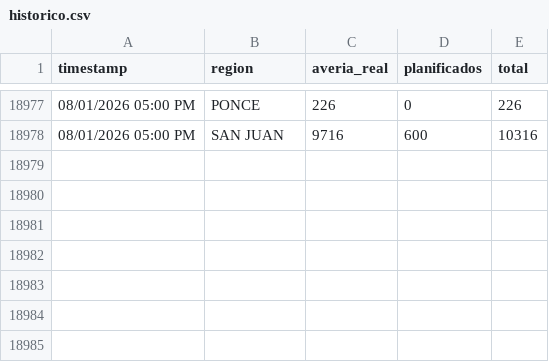
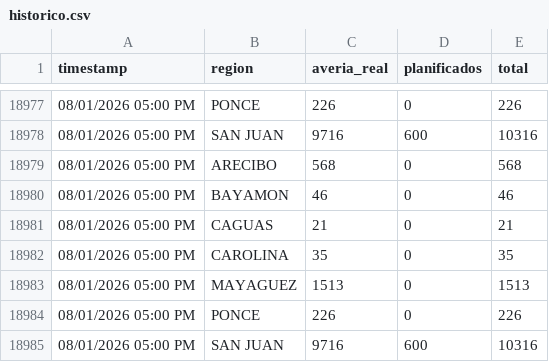
Before and after one commit to vangiemp04/alerta-apagones, a CSV file: historico.csv, drawn as a sheet; only a part is shown, gaps mark what is left out; the diff names each change by its address in the sheet, - before the commit and + after, or states it on an @@ line.

Commit message:
Actualizar estado [skip ci]

```diff
--- a/historico.csv
+++ b/historico.csv
+row 18979: 08/01/2026 05:00 PM | ARECIBO | 568 | 0 | 568
+row 18980: 08/01/2026 05:00 PM | BAYAMON | 46 | 0 | 46
+row 18981: 08/01/2026 05:00 PM | CAGUAS | 21 | 0 | 21
+row 18982: 08/01/2026 05:00 PM | CAROLINA | 35 | 0 | 35
+row 18983: 08/01/2026 05:00 PM | MAYAGUEZ | 1513 | 0 | 1513
+row 18984: 08/01/2026 05:00 PM | PONCE | 226 | 0 | 226
+row 18985: 08/01/2026 05:00 PM | SAN JUAN | 9716 | 600 | 10316
```
